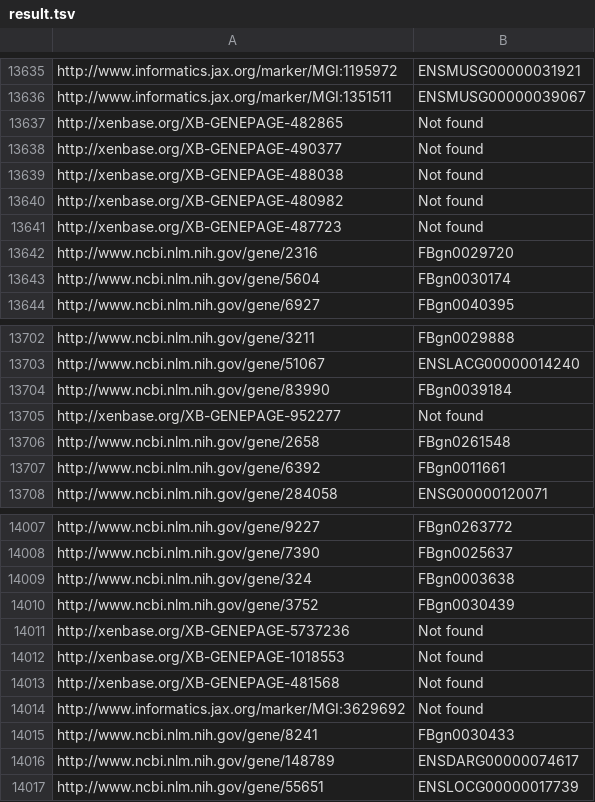
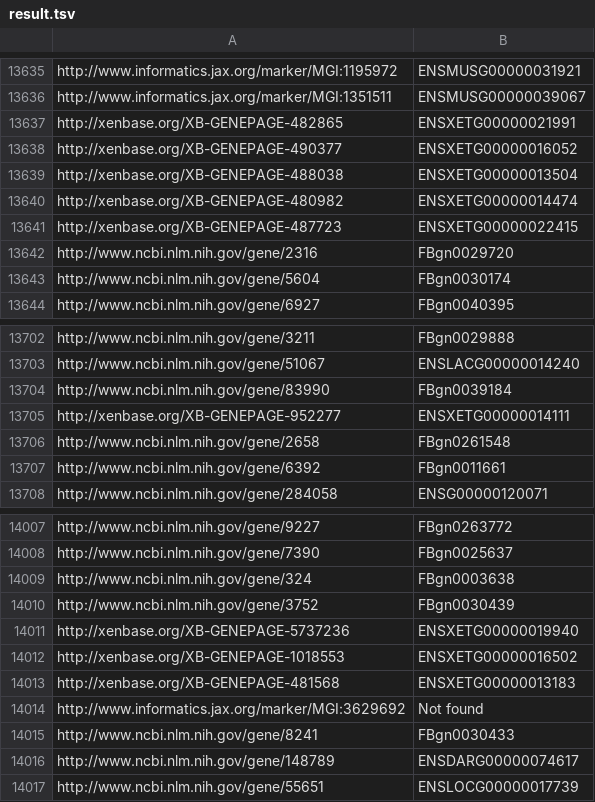
Before and after one commit to MisterHahn/GeneParser, a TSV file: result.tsv, drawn as a sheet; only a part is shown, gaps mark what is left out.

Commit message:
Update result with XB-genes

```diff
--- a/result.tsv
+++ b/result.tsv
@@ -13636,7 +13636,7 @@ http://www.informatics.jax.org/marker/MGI:1195972	ENSMUSG00000031921
 http://www.informatics.jax.org/marker/MGI:1351511	ENSMUSG00000039067
-http://xenbase.org/XB-GENEPAGE-482865	Not found
-http://xenbase.org/XB-GENEPAGE-490377	Not found
-http://xenbase.org/XB-GENEPAGE-488038	Not found
-http://xenbase.org/XB-GENEPAGE-480982	Not found
-http://xenbase.org/XB-GENEPAGE-487723	Not found
+http://xenbase.org/XB-GENEPAGE-482865	ENSXETG00000021991
+http://xenbase.org/XB-GENEPAGE-490377	ENSXETG00000016052
+http://xenbase.org/XB-GENEPAGE-488038	ENSXETG00000013504
+http://xenbase.org/XB-GENEPAGE-480982	ENSXETG00000014474
+http://xenbase.org/XB-GENEPAGE-487723	ENSXETG00000022415
 http://www.ncbi.nlm.nih.gov/gene/2316	FBgn0029720
@@ -13704,3 +13704,3 @@ http://www.ncbi.nlm.nih.gov/gene/51067	ENSLACG00000014240
 http://www.ncbi.nlm.nih.gov/gene/83990	FBgn0039184
-http://xenbase.org/XB-GENEPAGE-952277	Not found
+http://xenbase.org/XB-GENEPAGE-952277	ENSXETG00000014111
 http://www.ncbi.nlm.nih.gov/gene/2658	FBgn0261548
@@ -14010,5 +14010,5 @@ http://www.ncbi.nlm.nih.gov/gene/324	FBgn0003638
 http://www.ncbi.nlm.nih.gov/gene/3752	FBgn0030439
-http://xenbase.org/XB-GENEPAGE-5737236	Not found
-http://xenbase.org/XB-GENEPAGE-1018553	Not found
-http://xenbase.org/XB-GENEPAGE-481568	Not found
+http://xenbase.org/XB-GENEPAGE-5737236	ENSXETG00000019940
+http://xenbase.org/XB-GENEPAGE-1018553	ENSXETG00000016502
+http://xenbase.org/XB-GENEPAGE-481568	ENSXETG00000013183
 http://www.informatics.jax.org/marker/MGI:3629692	Not found
```
